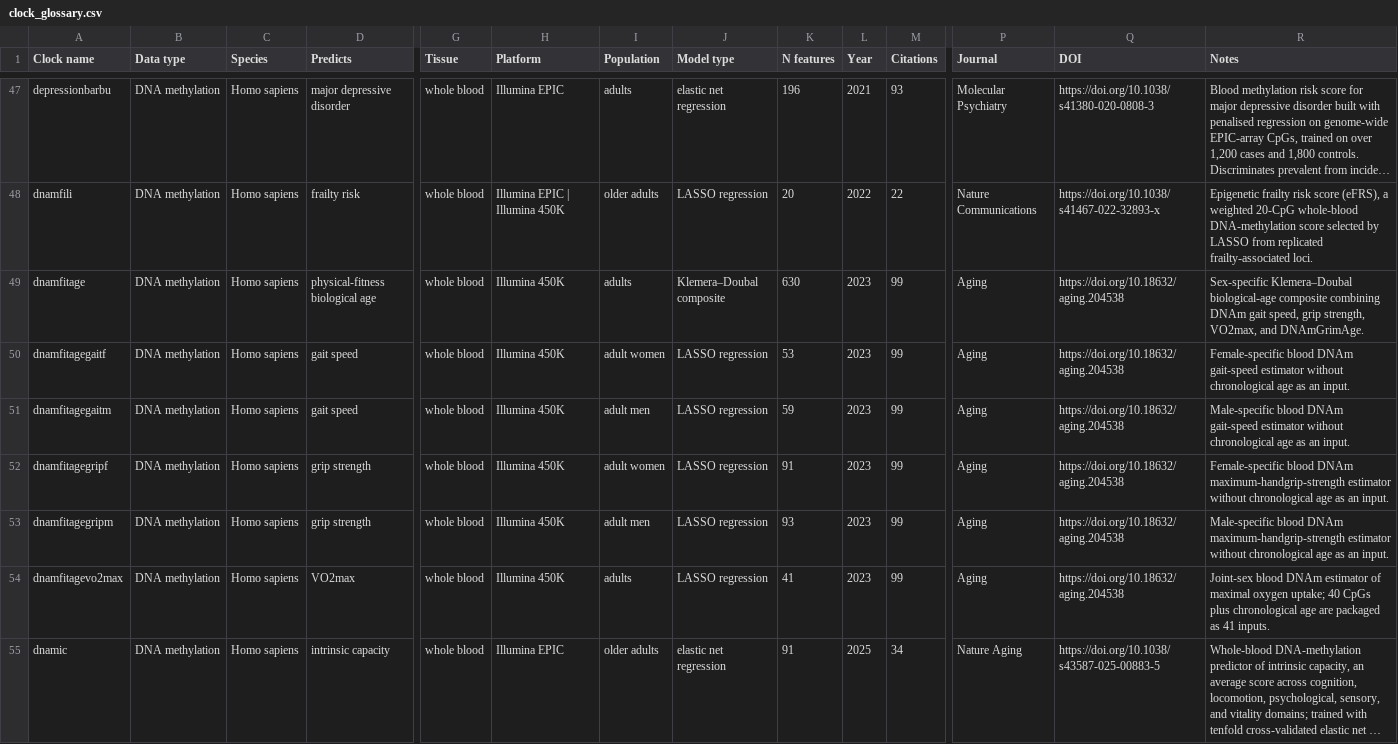
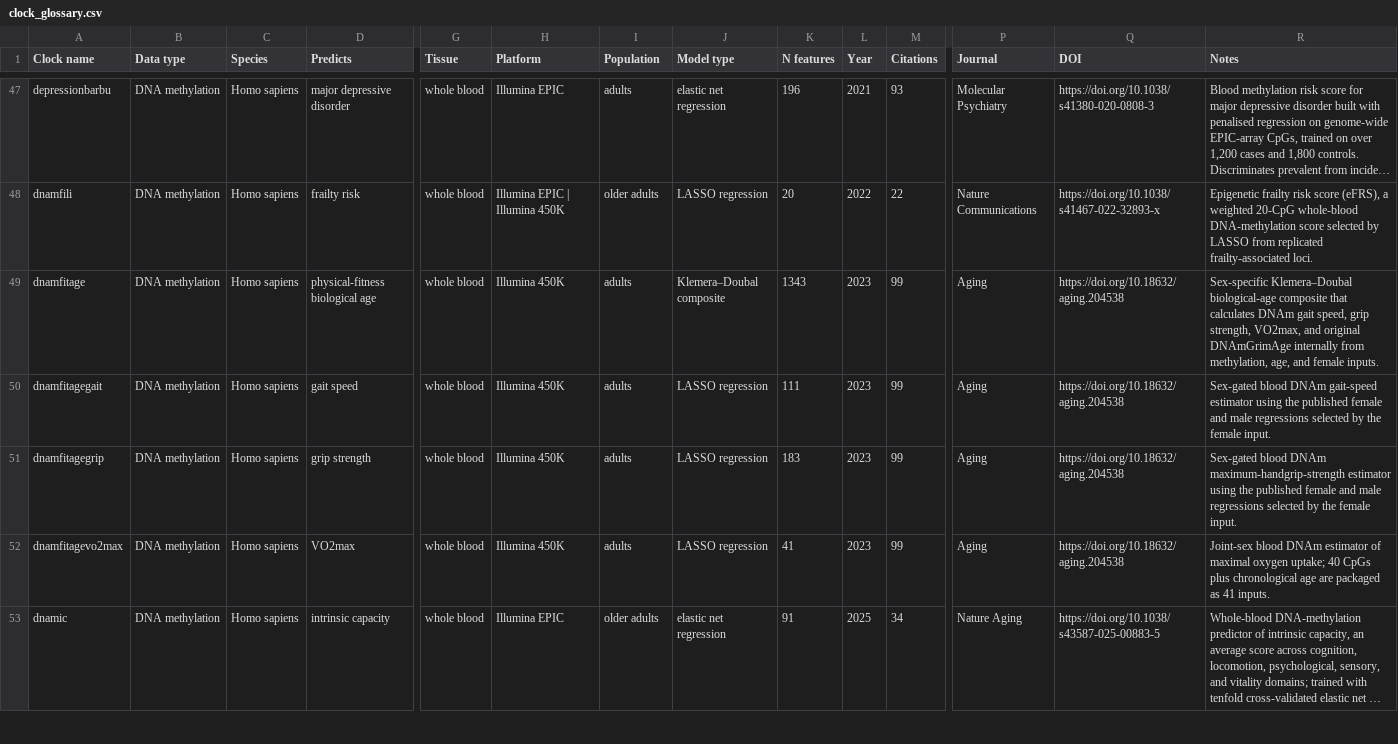
Before and after one commit to lucascamillomd/pyaging, a CSV file: docs/_static/clock_glossary.csv, drawn as a sheet; only a part is shown, gaps mark what is left out; long unchanged cells end in …; removed rows and columns are numbered as before the commit, all else as after; rows hold the shown columns only; the diff names each change by its address in the sheet, - before the commit and + after, or states it on an @@ line.

Commit message:
chore: prepare DNAmFitAge clocks for v0.5.2

```diff
--- a/docs/_static/clock_glossary.csv
+++ b/docs/_static/clock_glossary.csv
-K49 (N features): 630
+K49 (N features): 1343
-R49 (Notes): …biological-age composite combining DNAm gait speed, grip strength, VO2max, and DNAmGrimAge.
+R49 (Notes): …biological-age composite that calculates DNAm gait speed, grip strength, VO2max, and original DNAmGrimAge internally from methylation, age, and female inputs.
-row 50: dnamfitagegaitf | DNA methylation | Homo sapiens | gait speed | whole blood | Illumina 450K | adult women | LASSO regression | 53 | 2023 | 99 | Aging | https://doi.org/10.18632/aging.204538 | Female-specific blood DNAm gait-speed estimator without chronological age as an input.
-A50 (Clock name): dnamfitagegaitm
+A50 (Clock name): dnamfitagegait
-I50 (Population): adult men
+I50 (Population): adults
-K50 (N features): 59
+K50 (N features): 111
-R50 (Notes): Male-specific blood DNAm gait-speed estimator without chronological age as an input.
+R50 (Notes): Sex-gated blood DNAm gait-speed estimator using the published female and male regressions selected by the female input.
-row 52: dnamfitagegripf | DNA methylation | Homo sapiens | grip strength | whole blood | Illumina 450K | adult women | LASSO regression | 91 | 2023 | 99 | Aging | https://doi.org/10.18632/aging.204538 | Female-specific blood DNAm maximum-handgrip-strength estimator without chronological age as an input.
-A51 (Clock name): dnamfitagegripm
+A51 (Clock name): dnamfitagegrip
-I51 (Population): adult men
+I51 (Population): adults
-K51 (N features): 93
+K51 (N features): 183
-R51 (Notes): Male-specific blood DNAm maximum-handgrip-strength estimator without chronological age as an input.
+R51 (Notes): Sex-gated blood DNAm maximum-handgrip-strength estimator using the published female and male regressions selected by the female input.
```
Also changed, not shown: 7 other files.
